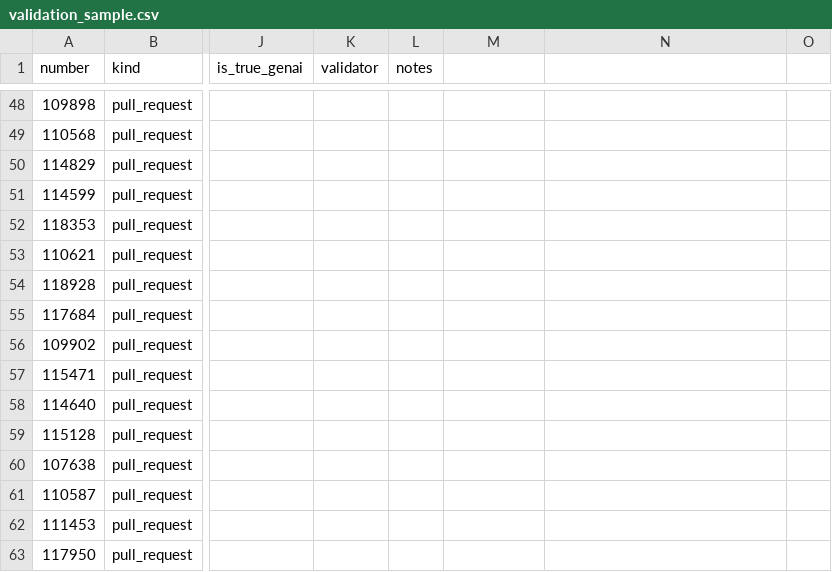
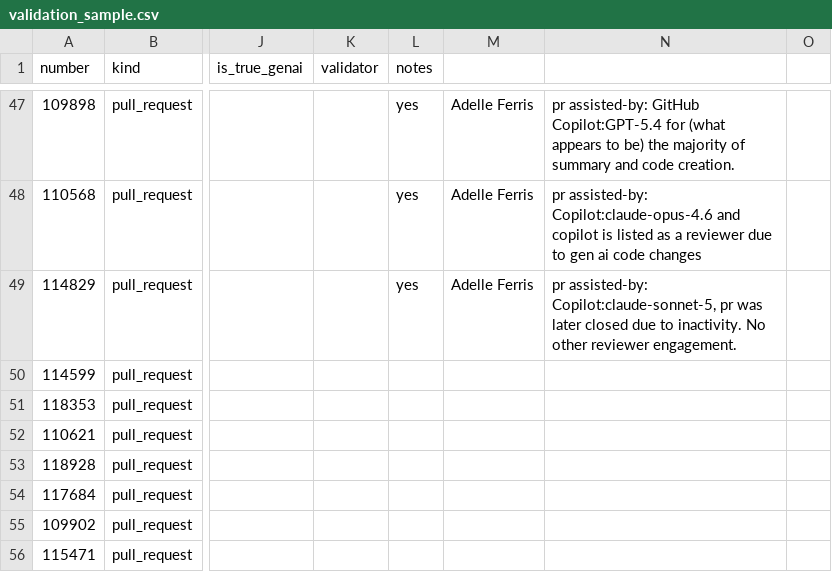
Before and after one commit to catrinacoons/CS480-Group-3-Project, a CSV file: validation_sample.csv, drawn as a sheet; only a part is shown, gaps mark what is left out; the shorter side is filled out with more unchanged rows; addresses are those after the commit; the diff covers the shown part only; the diff names each change by its address in the sheet, - before the commit and + after, or states it on an @@ line.

```diff
--- a/validation_sample.csv
+++ b/validation_sample.csv
-L47:L49 (notes): (empty)
+L47:L49 (notes): yes
-M47:M49: (empty)
+M47:M49: Adelle Ferris
-N47: (empty)
+N47: pr assisted-by: GitHub Copilot:GPT-5.4 for (what appears to be) the majority of summary and code creation.
-N48: (empty)
+N48: pr assisted-by: Copilot:claude-opus-4.6 and copilot is listed as a reviewer due to gen ai code changes
-N49: (empty)
+N49: pr assisted-by: Copilot:claude-sonnet-5, pr was later closed due to inactivity. No other reviewer engagement.
```
Also changed, not shown: 1 removed row and 59 edited cells elsewhere in this file.
